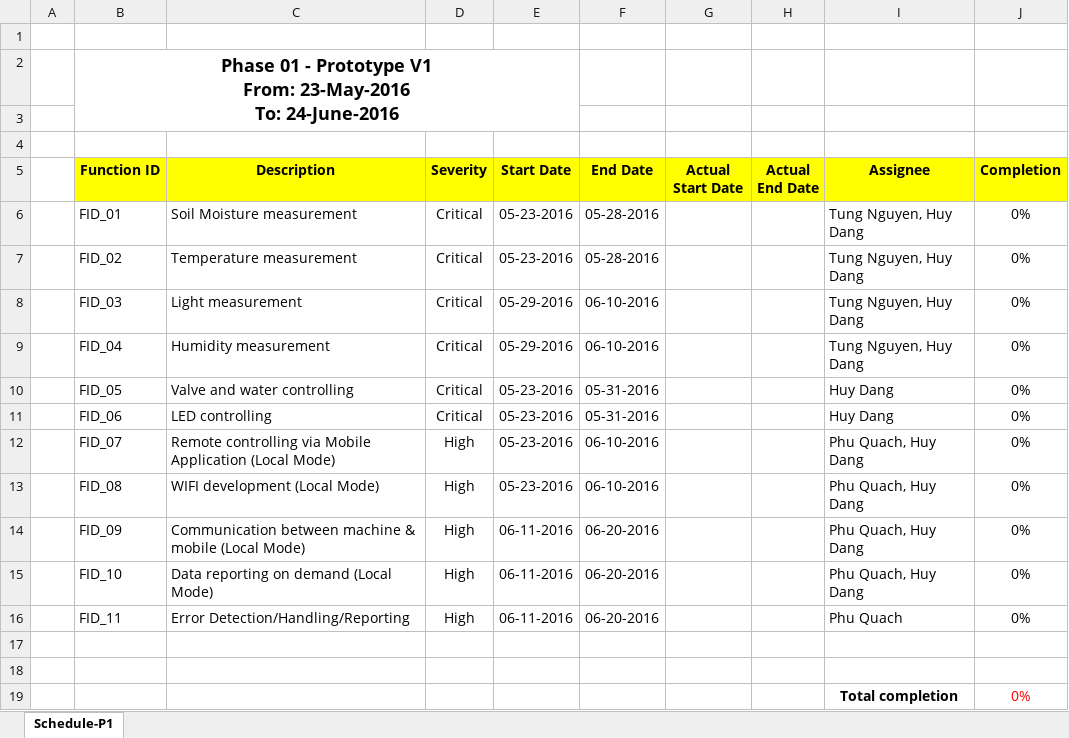
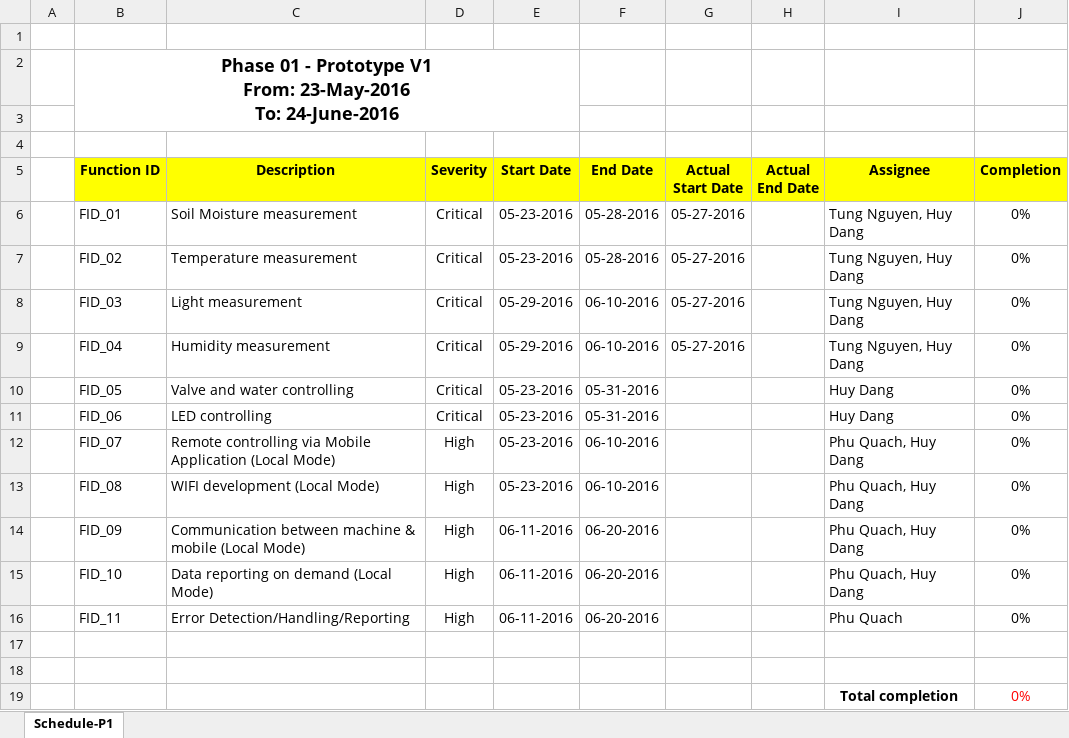
Before and after one commit to LifeelTech/GreenVeggie, an Excel workbook: Project/Project-Schedule.xlsx, sheet Schedule-P1, drawn as a sheet; values as stored, in another font and other column widths than the file's, no borders; charts and pictures not drawn; the diff names each change by its address in the sheet, - before the commit and + after, or states it on an @@ line.

Commit message:
update start date of measurement tasks

```diff
--- a/Project/Project-Schedule.xlsx (sheet Schedule-P1)
+++ b/Project/Project-Schedule.xlsx (sheet Schedule-P1)
-G6:G9 (Actual Start Date): (empty)
+G6:G9 (Actual Start Date): 05-27-2016
```
